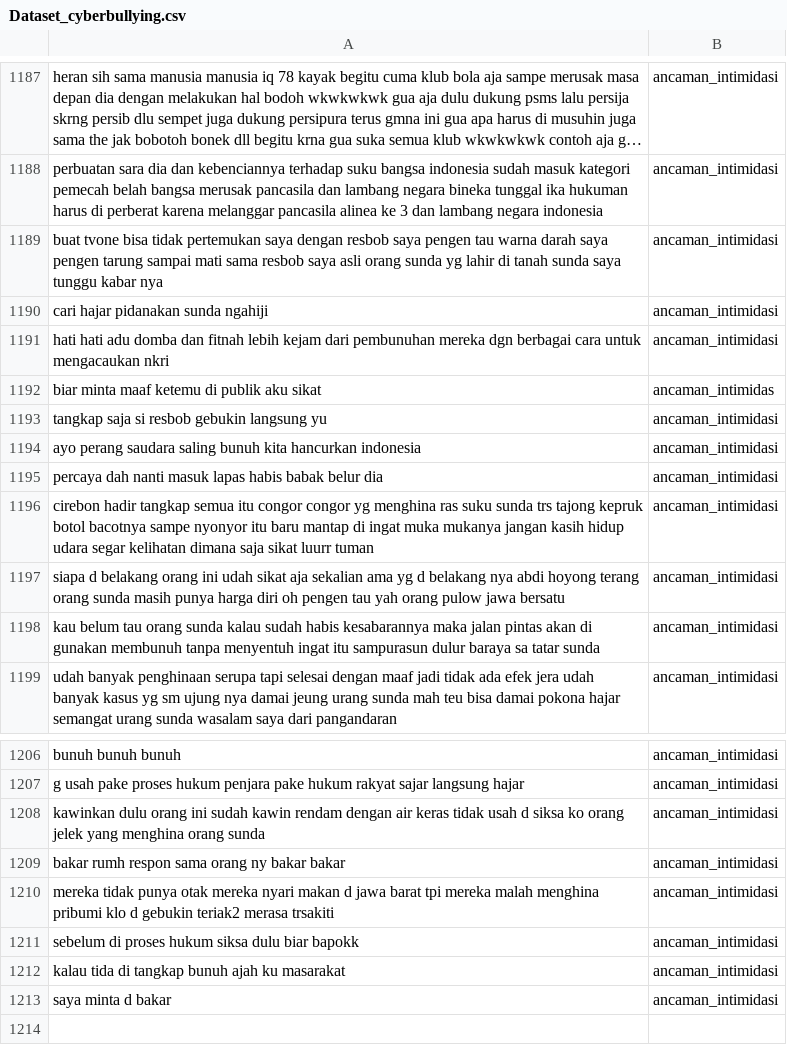
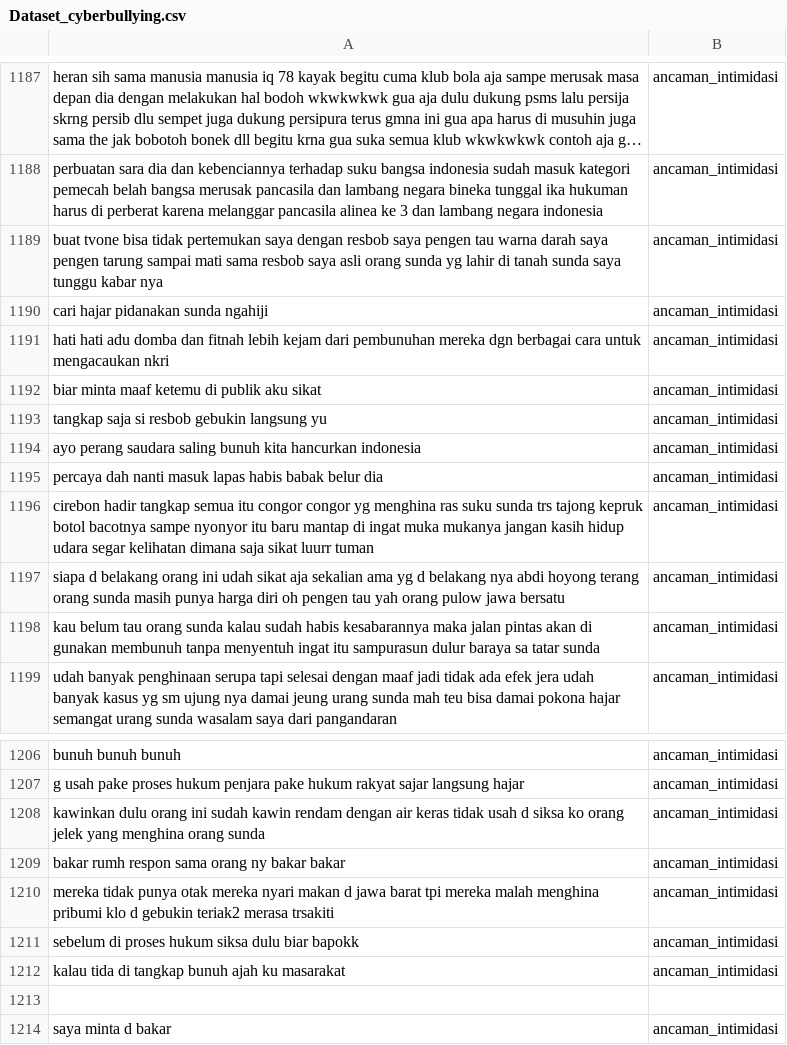
Before and after one commit to sfaril12/Youtube_Comment_Dataset_For_Cyberbullying_Detection, a CSV file: Dataset_cyberbullying.csv, drawn as a sheet; only a part is shown, gaps mark what is left out; long unchanged cells end in ….

Commit message:
Update Dataset_cyberbullying.csv

```diff
--- a/Dataset_cyberbullying.csv
+++ b/Dataset_cyberbullying.csv
@@ -1191,3 +1191,3 @@ cari hajar pidanakan sunda ngahiji,ancaman_intimidasi
 hati hati adu domba dan fitnah lebih kejam dari pembunuhan mereka dgn berbagai cara untuk mengacaukan nkri,ancaman_intimidasi
-biar minta maaf ketemu di publik aku sikat,ancaman_intimidas
+biar minta maaf ketemu di publik aku sikat,ancaman_intimidasi
 tangkap saja si resbob gebukin langsung yu,ancaman_intimidasi
@@ -1212,2 +1212,3 @@ sebelum di proses hukum siksa dulu biar bapokk,ancaman_intimidasi
 kalau tida di tangkap bunuh ajah ku masarakat,ancaman_intimidasi
+
 saya minta d bakar,ancaman_intimidasi
```
